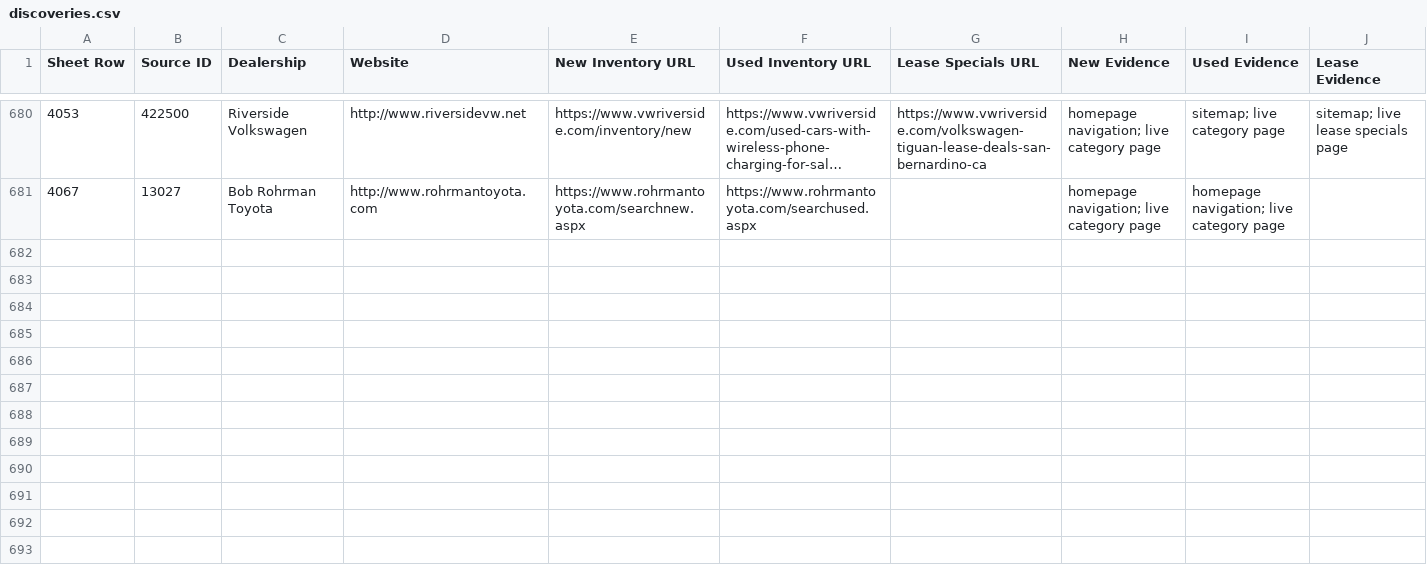
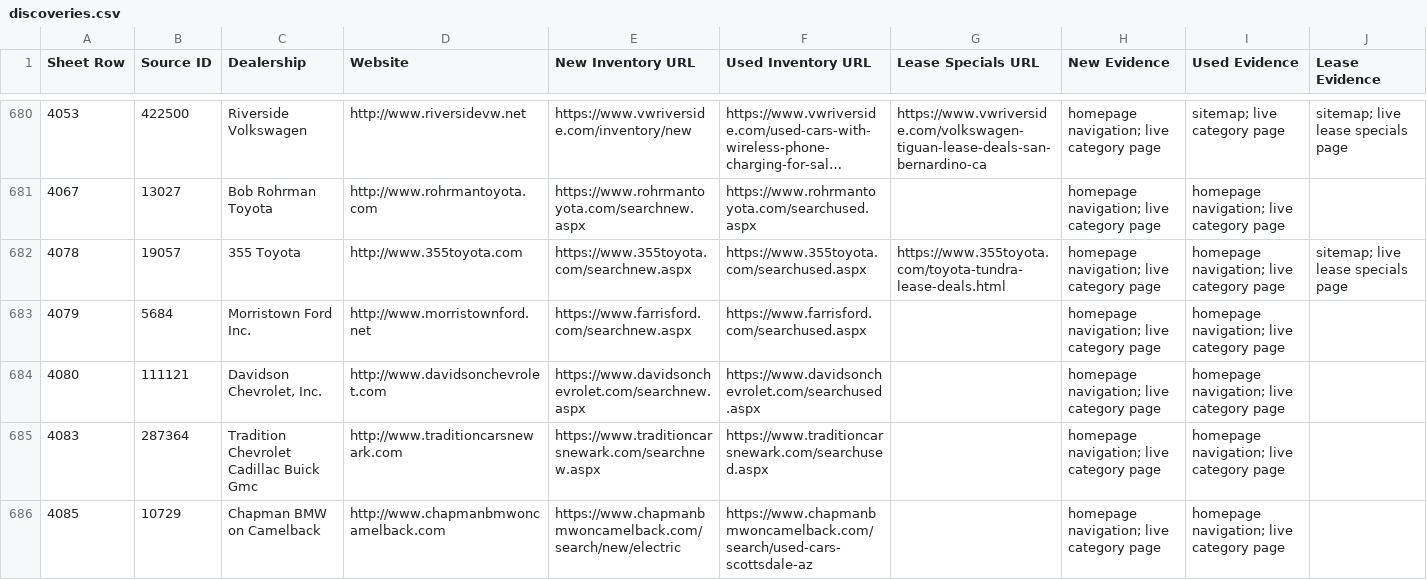
Before and after one commit to ClearlyAwesome/autopilot-dealer-url-discovery, a CSV file: results/discoveries.csv, drawn as a sheet; only a part is shown, gaps mark what is left out; long unchanged cells end in …; rows hold the shown columns only; the diff covers the shown part only; the diff names each change by its address in the sheet, - before the commit and + after, or states it on an @@ line.

```diff
--- a/results/discoveries.csv
+++ b/results/discoveries.csv
+row 682: 4078 | 19057 | 355 Toyota | http://www.355toyota.com | https://www.355toyota.com/searchnew.aspx | https://www.355toyota.com/searchused.aspx | https://www.355toyota.com/toyota-tundra-lease-deals.html | homepage navigation; live category page | homepage navigation; live category page | sitemap; live lease specials page
+row 683: 4079 | 5684 | Morristown Ford Inc. | http://www.morristownford.net | https://www.farrisford.com/searchnew.aspx | https://www.farrisford.com/searchused.aspx |  | homepage navigation; live category page | homepage navigation; live category page
+row 684: 4080 | 111121 | Davidson Chevrolet, Inc. | http://www.davidsonchevrolet.com | https://www.davidsonchevrolet.com/searchnew.aspx | https://www.davidsonchevrolet.com/searchused.aspx |  | homepage navigation; live category page | homepage navigation; live category page
+row 685: 4083 | 287364 | Tradition Chevrolet Cadillac Buick Gmc | http://www.traditioncarsnewark.com | https://www.traditioncarsnewark.com/searchnew.aspx | https://www.traditioncarsnewark.com/searchused.aspx |  | homepage navigation; live category page | homepage navigation; live category page
+row 686: 4085 | 10729 | Chapman BMW on Camelback | http://www.chapmanbmwoncamelback.com | https://www.chapmanbmwoncamelback.com/search/new/electric | https://www.chapmanbmwoncamelback.com/search/used-cars-scottsdale-az |  | homepage navigation; live category page | homepage navigation; live category page
```
Also changed, not shown: 4 added rows elsewhere in this file, 3 other files.
